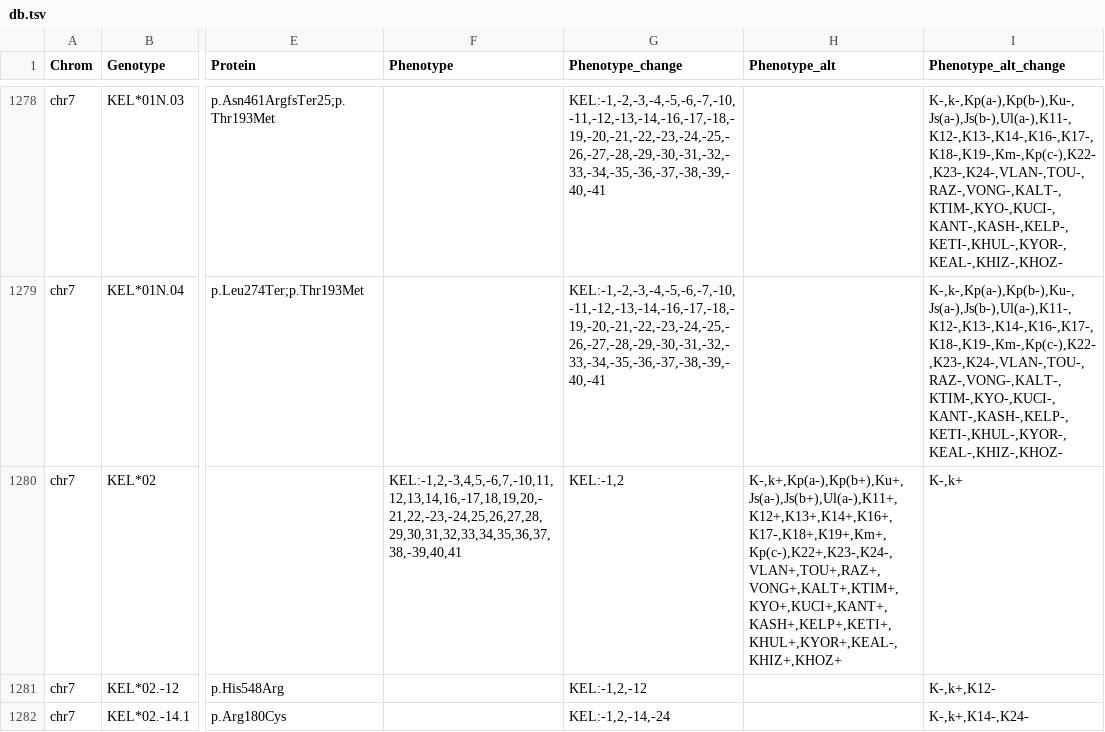
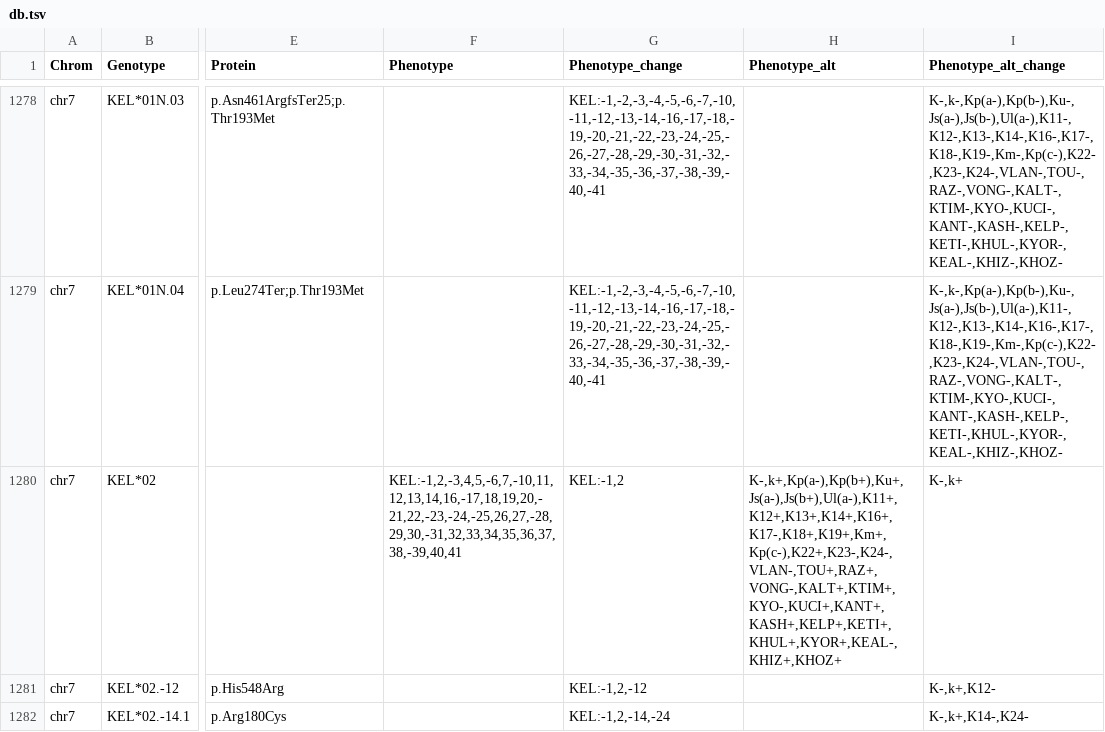
Before and after one commit to limcintyre/RBCeq2, a TSV file: src/rbceq2/resources/db.tsv, drawn as a sheet; only a part is shown, gaps mark what is left out; the diff names each change by its address in the sheet, - before the commit and + after, or states it on an @@ line.

Commit message:
fix: 3 KEL antigen ref states

```diff
--- a/src/rbceq2/resources/db.tsv
+++ b/src/rbceq2/resources/db.tsv
-F1280 (Phenotype): KEL:-1,2,-3,4,5,-6,7,-10,11,12,13,14,16,-17,18,19,20,-21,22,-23,-24,25,26,27,28,29,30,31,32,33,34,35,36,37,38,-39,40,41
+F1280 (Phenotype): KEL:-1,2,-3,4,5,-6,7,-10,11,12,13,14,16,-17,18,19,20,-21,22,-23,-24,-25,26,27,-28,29,30,-31,32,33,34,35,36,37,38,-39,40,41
-H1280 (Phenotype_alt): K-,k+,Kp(a-),Kp(b+),Ku+,Js(a-),Js(b+),Ul(a-),K11+,K12+,K13+,K14+,K16+,K17-,K18+,K19+,Km+,Kp(c-),K22+,K23-,K24-,VLAN+,TOU+,RAZ+,VONG+,KALT+,KTIM+,KYO+,KUCI+,KANT+,KASH+,KELP+,KETI+,KHUL+,KYOR+,KEAL-,KHIZ+,KHOZ+
+H1280 (Phenotype_alt): K-,k+,Kp(a-),Kp(b+),Ku+,Js(a-),Js(b+),Ul(a-),K11+,K12+,K13+,K14+,K16+,K17-,K18+,K19+,Km+,Kp(c-),K22+,K23-,K24-,VLAN-,TOU+,RAZ+,VONG-,KALT+,KTIM+,KYO-,KUCI+,KANT+,KASH+,KELP+,KETI+,KHUL+,KYOR+,KEAL-,KHIZ+,KHOZ+
```
